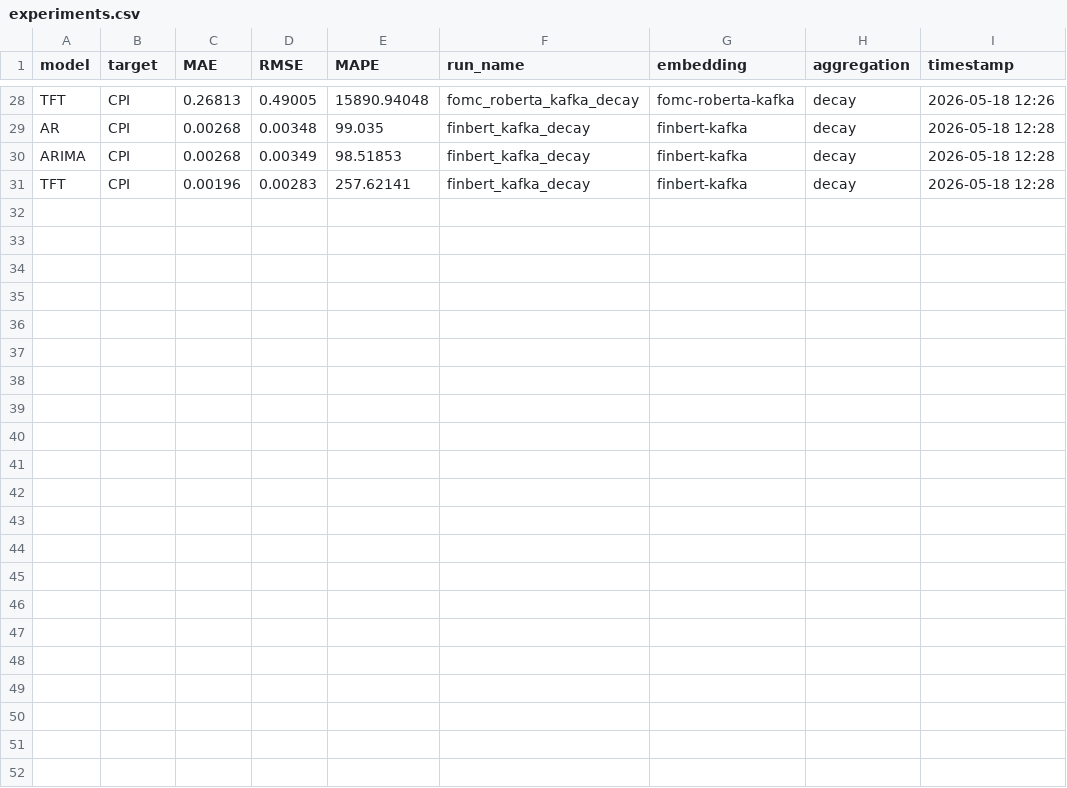
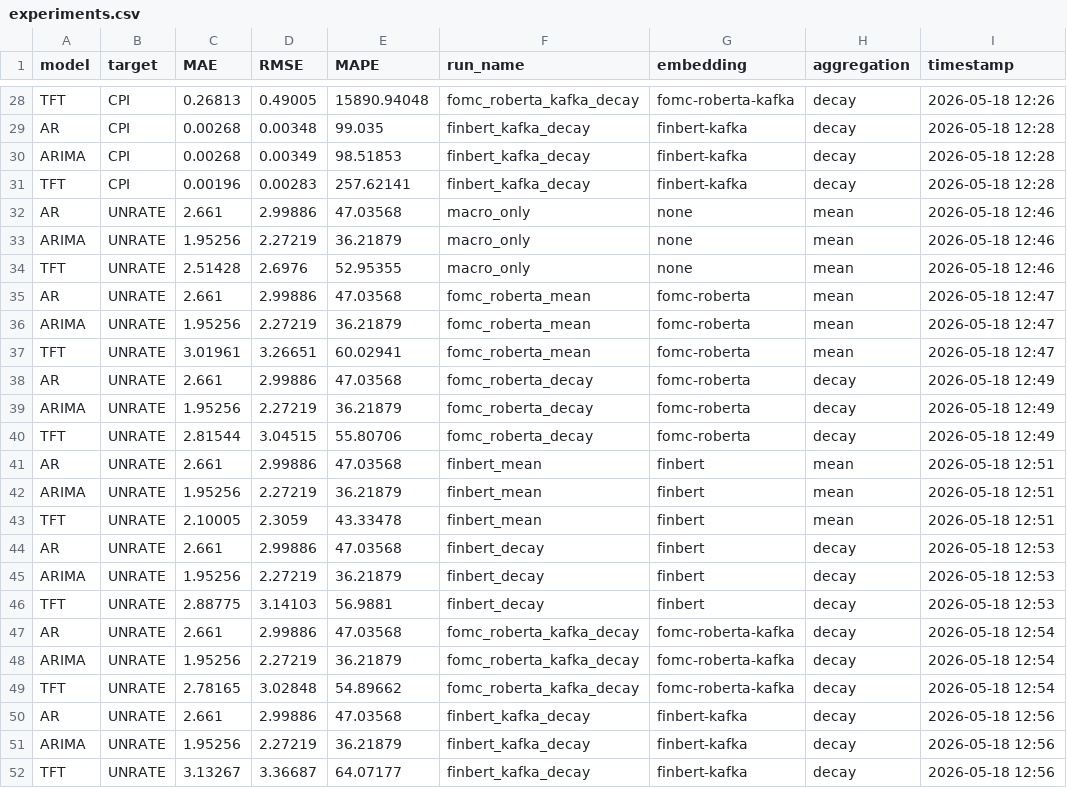
Before and after one commit to minnaheim/aml2026-group-3, a CSV file: out/holdout/experiments.csv, drawn as a sheet; only a part is shown, gaps mark what is left out; the diff names each change by its address in the sheet, - before the commit and + after, or states it on an @@ line.

Commit message:
unrate with ablation

```diff
--- a/out/holdout/experiments.csv
+++ b/out/holdout/experiments.csv
+row 32: AR | UNRATE | 2.661 | 2.99886 | 47.03568 | macro_only | none | mean | 2026-05-18 12:46
+row 33: ARIMA | UNRATE | 1.95256 | 2.27219 | 36.21879 | macro_only | none | mean | 2026-05-18 12:46
+row 34: TFT | UNRATE | 2.51428 | 2.6976 | 52.95355 | macro_only | none | mean | 2026-05-18 12:46
+row 35: AR | UNRATE | 2.661 | 2.99886 | 47.03568 | fomc_roberta_mean | fomc-roberta | mean | 2026-05-18 12:47
+row 36: ARIMA | UNRATE | 1.95256 | 2.27219 | 36.21879 | fomc_roberta_mean | fomc-roberta | mean | 2026-05-18 12:47
+row 37: TFT | UNRATE | 3.01961 | 3.26651 | 60.02941 | fomc_roberta_mean | fomc-roberta | mean | 2026-05-18 12:47
+row 38: AR | UNRATE | 2.661 | 2.99886 | 47.03568 | fomc_roberta_decay | fomc-roberta | decay | 2026-05-18 12:49
+row 39: ARIMA | UNRATE | 1.95256 | 2.27219 | 36.21879 | fomc_roberta_decay | fomc-roberta | decay | 2026-05-18 12:49
+row 40: TFT | UNRATE | 2.81544 | 3.04515 | 55.80706 | fomc_roberta_decay | fomc-roberta | decay | 2026-05-18 12:49
+row 41: AR | UNRATE | 2.661 | 2.99886 | 47.03568 | finbert_mean | finbert | mean | 2026-05-18 12:51
+row 42: ARIMA | UNRATE | 1.95256 | 2.27219 | 36.21879 | finbert_mean | finbert | mean | 2026-05-18 12:51
+row 43: TFT | UNRATE | 2.10005 | 2.3059 | 43.33478 | finbert_mean | finbert | mean | 2026-05-18 12:51
+row 44: AR | UNRATE | 2.661 | 2.99886 | 47.03568 | finbert_decay | finbert | decay | 2026-05-18 12:53
+row 45: ARIMA | UNRATE | 1.95256 | 2.27219 | 36.21879 | finbert_decay | finbert | decay | 2026-05-18 12:53
+row 46: TFT | UNRATE | 2.88775 | 3.14103 | 56.9881 | finbert_decay | finbert | decay | 2026-05-18 12:53
+row 47: AR | UNRATE | 2.661 | 2.99886 | 47.03568 | fomc_roberta_kafka_decay | fomc-roberta-kafka | decay | 2026-05-18 12:54
+row 48: ARIMA | UNRATE | 1.95256 | 2.27219 | 36.21879 | fomc_roberta_kafka_decay | fomc-roberta-kafka | decay | 2026-05-18 12:54
+row 49: TFT | UNRATE | 2.78165 | 3.02848 | 54.89662 | fomc_roberta_kafka_decay | fomc-roberta-kafka | decay | 2026-05-18 12:54
+row 50: AR | UNRATE | 2.661 | 2.99886 | 47.03568 | finbert_kafka_decay | finbert-kafka | decay | 2026-05-18 12:56
+row 51: ARIMA | UNRATE | 1.95256 | 2.27219 | 36.21879 | finbert_kafka_decay | finbert-kafka | decay | 2026-05-18 12:56
+row 52: TFT | UNRATE | 3.13267 | 3.36687 | 64.07177 | finbert_kafka_decay | finbert-kafka | decay | 2026-05-18 12:56
```
